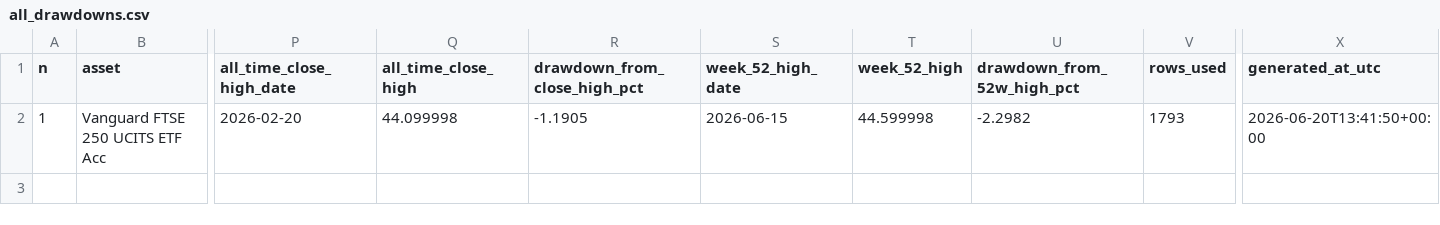
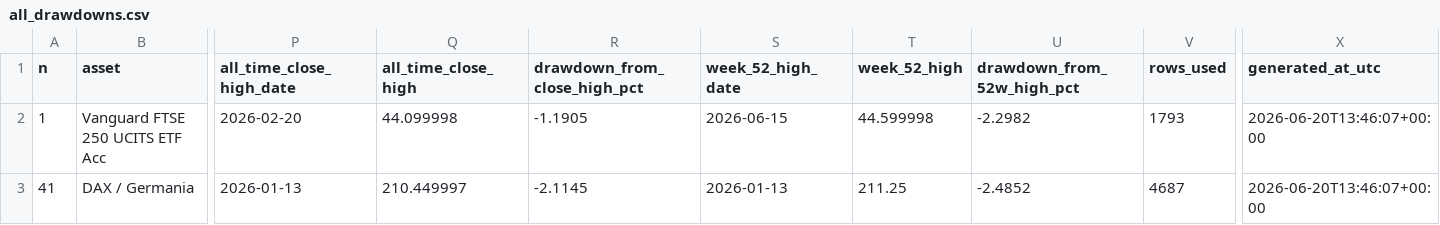
Before and after one commit to miemail1234-boop/Codici1, a CSV file: finance-drawdown/results/all_drawdowns.csv, drawn as a sheet; only a part is shown, gaps mark what is left out; rows hold the shown columns only; the diff names each change by its address in the sheet, - before the commit and + after, or states it on an @@ line.

```diff
--- a/finance-drawdown/results/all_drawdowns.csv
+++ b/finance-drawdown/results/all_drawdowns.csv
-X2 (generated_at_utc): 2026-06-20T13:41:50+00:00
+X2 (generated_at_utc): 2026-06-20T13:46:07+00:00
+row 3: 41 | DAX / Germania | 2026-01-13 | 210.449997 | -2.1145 | 2026-01-13 | 211.25 | -2.4852 | 4687 | 2026-06-20T13:46:07+00:00
```
Also changed, not shown: finance-drawdown/results/latest_drawdown.csv, 4 other files.
